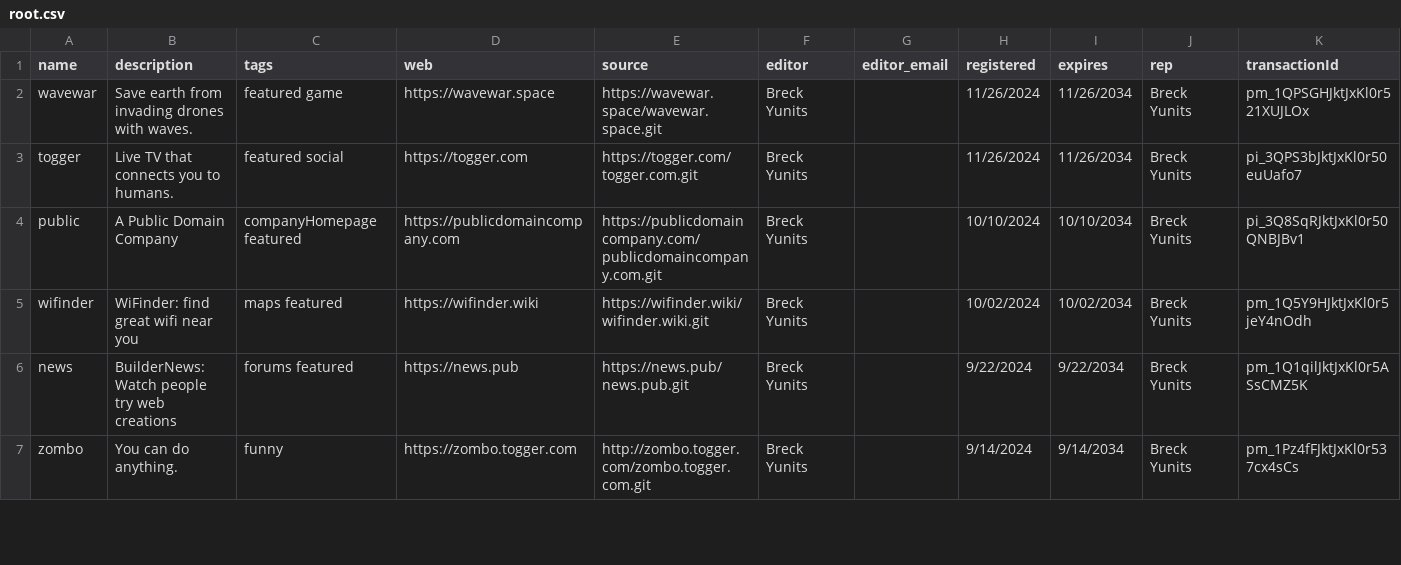
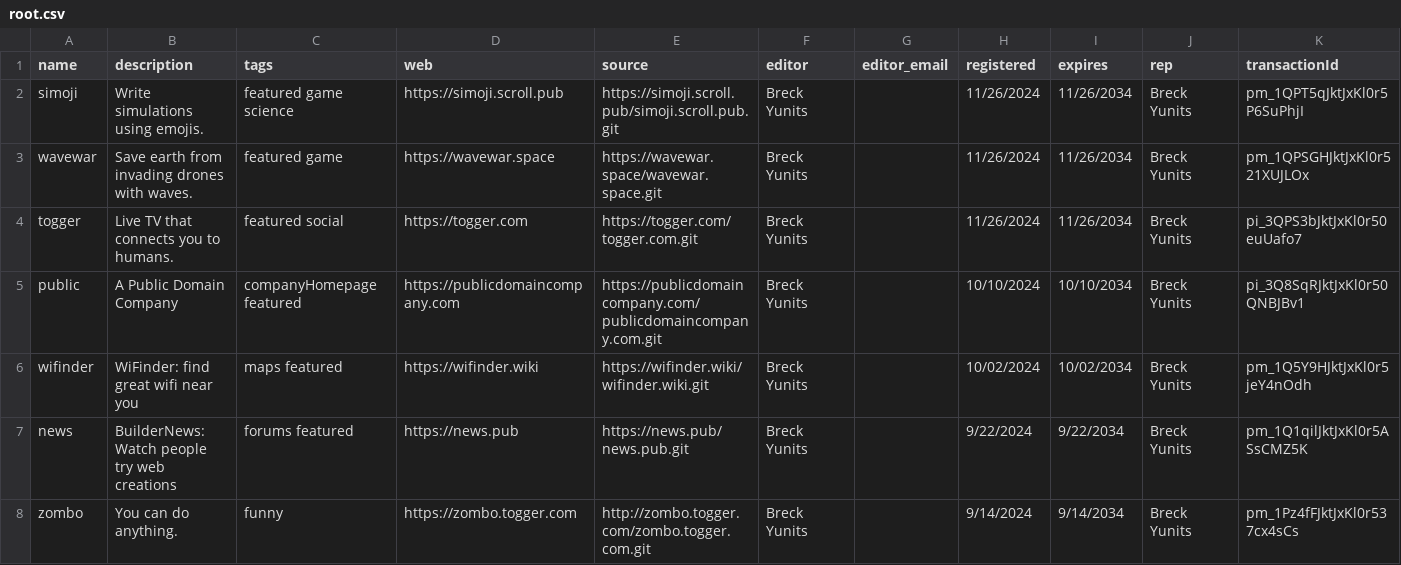
Before and after one commit to breck7/wws, a CSV file: root.csv, drawn as a sheet; only a part is shown.

Commit message:
Deploying to wws from @ breck7/wws@43903884dab030e495d7368d1515804cfde77ad5 🚀

```diff
--- a/root.csv
+++ b/root.csv
@@ -1,2 +1,3 @@
 name,description,tags,web,source,editor,editor_email,registered,expires,rep,transactionId
+simoji,Write simulations using emojis.,featured game science,https://simoji.scroll.pub,https://simoji.scroll.pub/simoji.scroll.pub.git,Breck Yunits,,11/26/2024,11/26/2034,Breck Yunits,pm_1QPT5qJktJxKl0r5P6SuPhjI
 wavewar,Save earth from invading drones with waves.,featured game,https://wavewar.space,https://wavewar.space/wavewar.space.git,Breck Yunits,,11/26/2024,11/26/2034,Breck Yunits,pm_1QPSGHJktJxKl0r521XUJLOx
```
Also changed, not shown: root.tsv, wwsMeasures.tsv, 8 other files.
